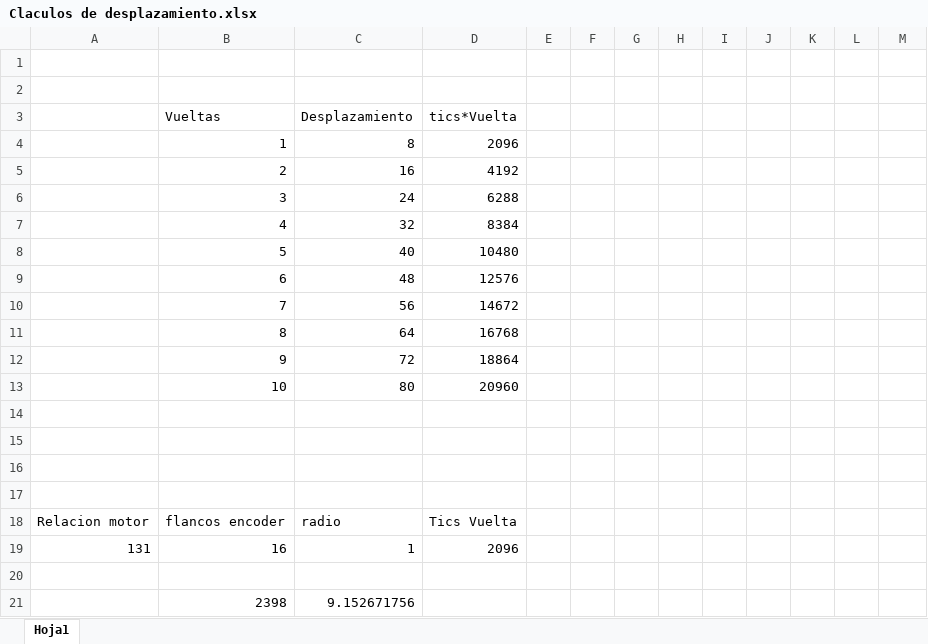
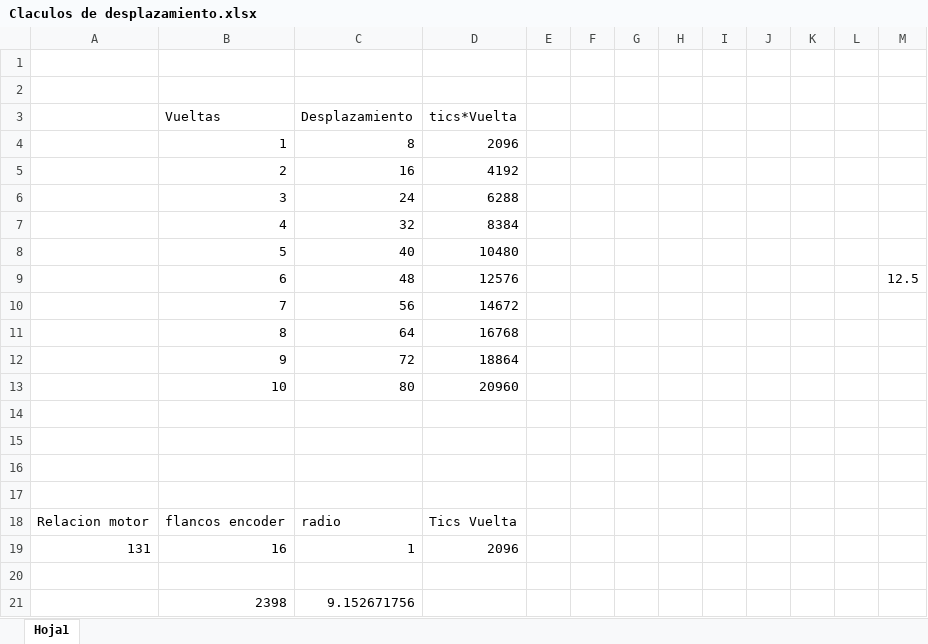
Before and after one commit to 45duro/Nivelador-CNC, an Excel workbook: Claculos de desplazamiento.xlsx, sheet Hoja1, drawn as a sheet; values as stored, in another font and other column widths than the file's, no borders; charts and pictures not drawn; the diff names each change by its address in the sheet, - before the commit and + after, or states it on an @@ line.

```diff
--- a/Claculos de desplazamiento.xlsx (sheet Hoja1)
+++ b/Claculos de desplazamiento.xlsx (sheet Hoja1)
-M9: (empty)
+M9: 12.5
```
Also changed, not shown: 1 other file.
